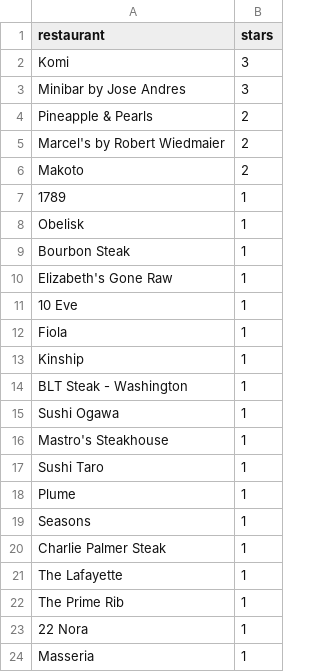
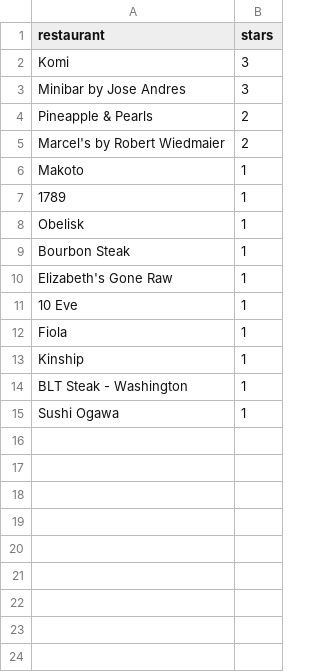
Before and after one commit to josephofiowa/dc-michelin-challenge, a CSV file: submissions/bertranddolimier/bertranddolimier-submission.csv, drawn as a sheet.

```diff
--- a/submissions/bertranddolimier/bertranddolimier-submission.csv
+++ b/submissions/bertranddolimier/bertranddolimier-submission.csv
@@ -5,3 +5,3 @@ Pineapple & Pearls,2
 Marcel's by Robert Wiedmaier,2
-Makoto,2
+Makoto,1
 1789,1
@@ -15,10 +15 @@ BLT Steak - Washington,1
 Sushi Ogawa,1
-Mastro's Steakhouse,1
-Sushi Taro,1
-Plume,1
-Seasons,1
-Charlie Palmer Steak,1
-The Lafayette,1
-The Prime Rib,1
-22 Nora,1
-Masseria,1
```
Also changed, not shown: 2 other files.
